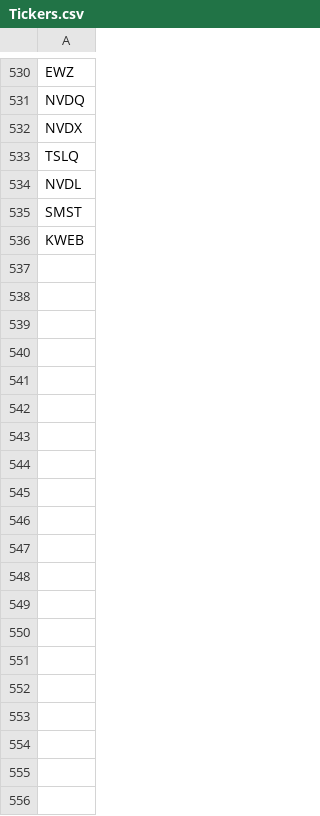
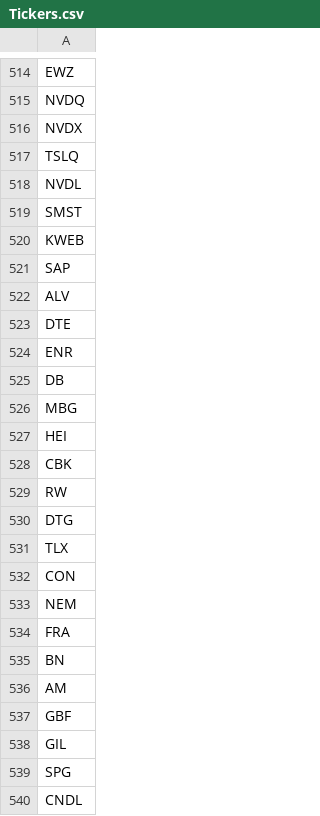
Before and after one commit to fcester/Data_Stock, a CSV file: Tickers.csv, drawn as a sheet; only a part is shown, gaps mark what is left out; the diff covers the shown part only.

Commit message:
Add files via upload

```diff
--- a/Tickers.csv
+++ b/Tickers.csv
@@ -536 +520,21 @@ SMST
 KWEB
+SAP
+ALV
+DTE
+ENR
+DB
+MBG
+HEI
+CBK
+RW
+DTG
+TLX
+CON
+NEM
+FRA
+BN
+AM
+GBF
+GIL
+SPG
+CNDL
```
Also changed, not shown: 49 added rows, 13 removed rows and 1 edited cell elsewhere in this file.
